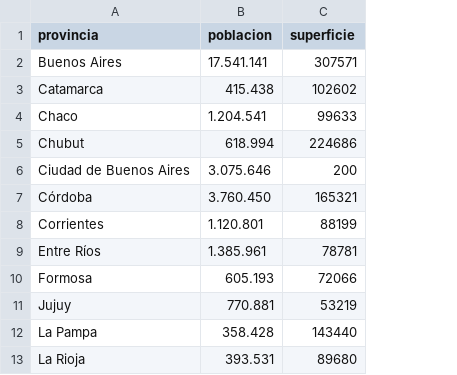
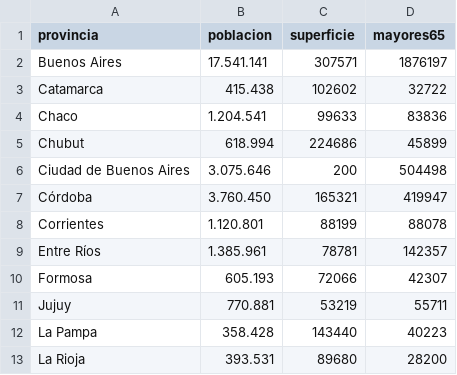
Before and after one commit to GIBD/covid, a CSV file: data/poblaciones/prov_argentina.csv, drawn as a sheet; only a part is shown; the diff names each change by its address in the sheet, - before the commit and + after, or states it on an @@ line.

```diff
--- a/data/poblaciones/prov_argentina.csv
+++ b/data/poblaciones/prov_argentina.csv
+column D (mayores65), rows 2-13: 1876197 | 32722 | 83836 | 45899 | 504498 | 419947 | 88078 | 142357 | 42307 | 55711 | 40223 | 28200
```
Also changed, not shown: 1 other file.
